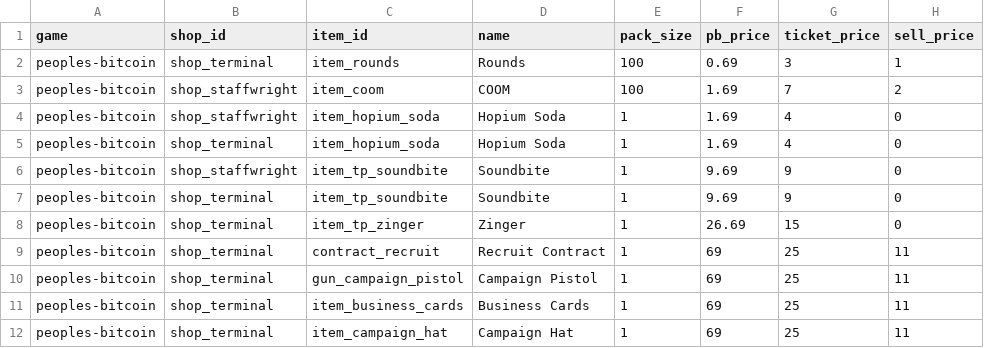
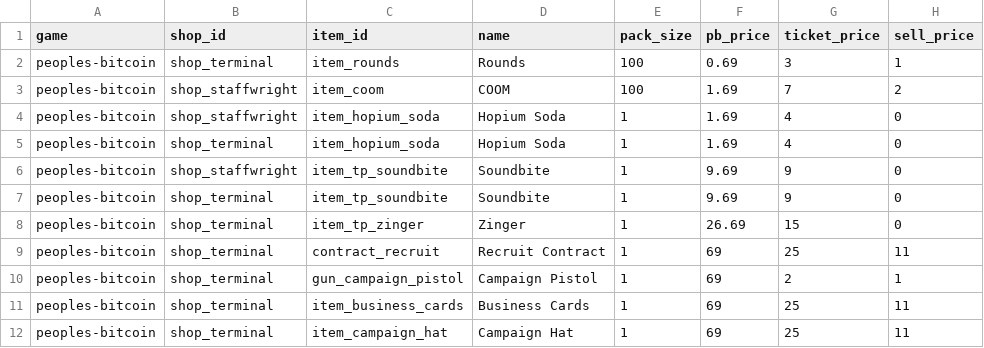
Before and after one commit to crrreatorrr/peoples-bitcoin, a CSV file: tools/pb_shop_prices.csv, drawn as a sheet; only a part is shown.

Commit message:
Pin dialogue pagination and lower the Campaign Pistol price (#37)
* Pin the dialogue prompt and paginate overflow

* Price the Campaign Pistol at two Tickets

```diff
--- a/tools/pb_shop_prices.csv
+++ b/tools/pb_shop_prices.csv
@@ -9,3 +9,3 @@ peoples-bitcoin,shop_terminal,item_tp_zinger,Zinger,1,26.69,15,0
 peoples-bitcoin,shop_terminal,contract_recruit,Recruit Contract,1,69,25,11
-peoples-bitcoin,shop_terminal,gun_campaign_pistol,Campaign Pistol,1,69,25,11
+peoples-bitcoin,shop_terminal,gun_campaign_pistol,Campaign Pistol,1,69,2,1
 peoples-bitcoin,shop_terminal,item_business_cards,Business Cards,1,69,25,11
```
Also changed, not shown: 5 other files.
